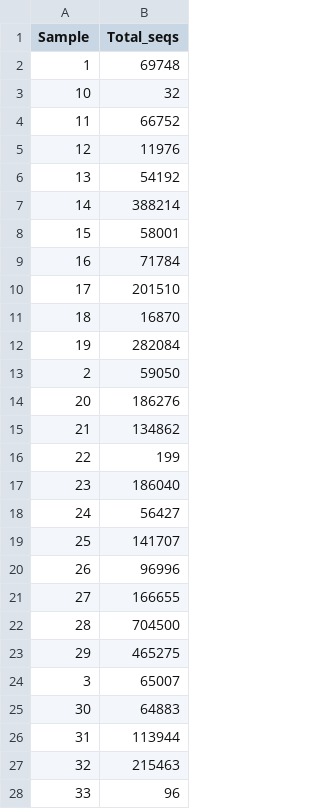
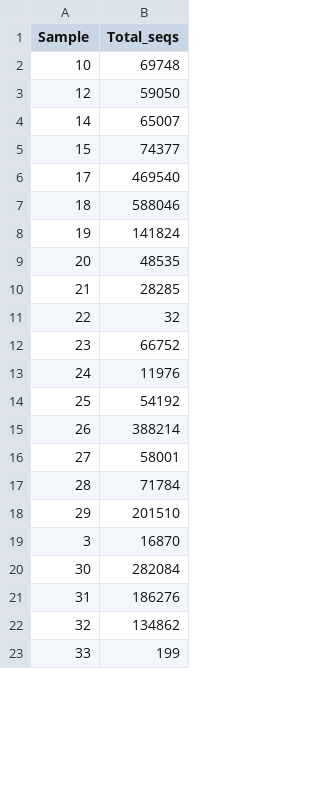
Before and after one commit to sagesteppe/ManuSCript, a CSV file: data/blast_proc_reads.csv, drawn as a sheet; only a part is shown; the diff covers the shown part only.

```diff
--- a/data/blast_proc_reads.csv
+++ b/data/blast_proc_reads.csv
@@ -1,28 +1,23 @@
 "Sample","Total_seqs"
-1,69748
-10,32
-11,66752
-12,11976
-13,54192
-14,388214
-15,58001
-16,71784
-17,201510
-18,16870
-19,282084
-2,59050
-20,186276
-21,134862
-22,199
-23,186040
-24,56427
-25,141707
-26,96996
-27,166655
-28,704500
-29,465275
-3,65007
-30,64883
-31,113944
-32,215463
-33,96
+10,69748
+12,59050
+14,65007
+15,74377
+17,469540
+18,588046
+19,141824
+20,48535
+21,28285
+22,32
+23,66752
+24,11976
+25,54192
+26,388214
+27,58001
+28,71784
+29,201510
+3,16870
+30,282084
+31,186276
+32,134862
+33,199
```
Also changed, not shown: 10 added rows, 5 removed rows and 12 edited cells elsewhere in this file, data/Sequence_Reclass_table.csv, 8 other files.
